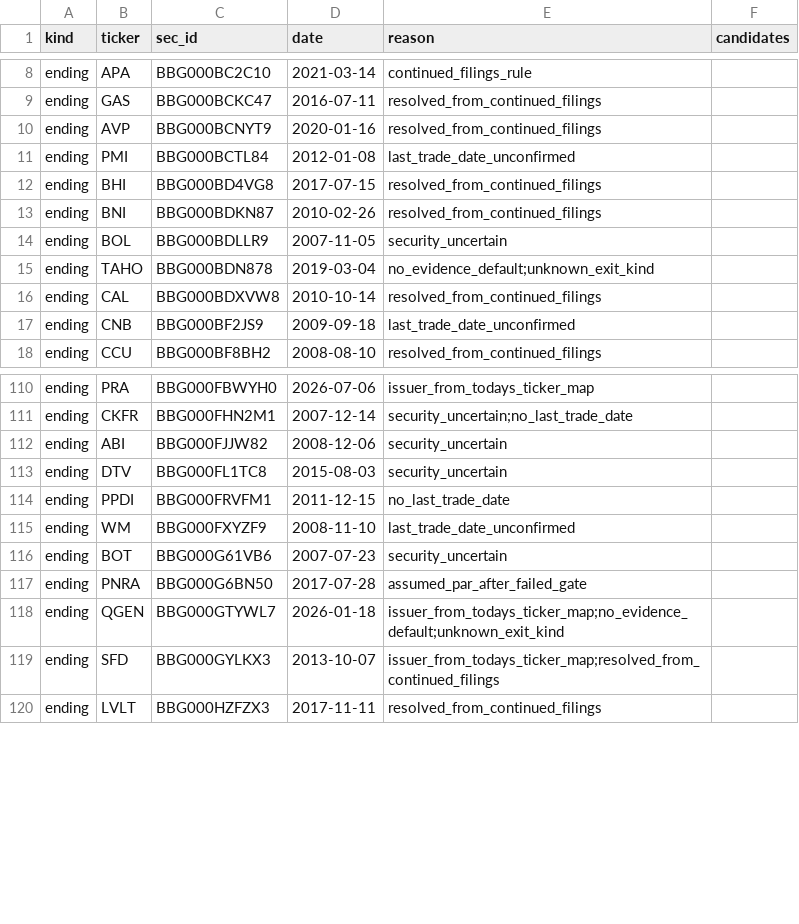
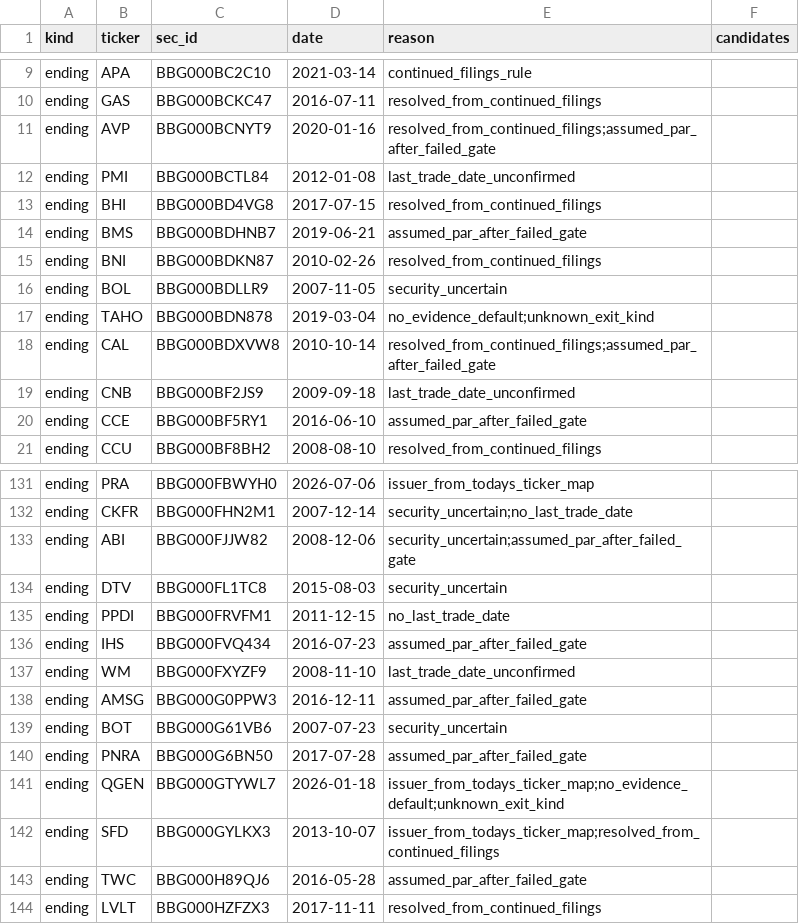
Before and after one commit to royelee/delist-detection, a CSV file: output/uncertain.csv, drawn as a sheet; only a part is shown, gaps mark what is left out; the diff covers the shown part only.

```diff
--- a/output/uncertain.csv
+++ b/output/uncertain.csv
@@ -9,5 +10,6 @@ ending,APA,BBG000BC2C10,2021-03-14,continued_filings_rule,
 ending,GAS,BBG000BCKC47,2016-07-11,resolved_from_continued_filings,
-ending,AVP,BBG000BCNYT9,2020-01-16,resolved_from_continued_filings,
+ending,AVP,BBG000BCNYT9,2020-01-16,resolved_from_continued_filings;assumed_par_after_failed_gate,
 ending,PMI,BBG000BCTL84,2012-01-08,last_trade_date_unconfirmed,
 ending,BHI,BBG000BD4VG8,2017-07-15,resolved_from_continued_filings,
+ending,BMS,BBG000BDHNB7,2019-06-21,assumed_par_after_failed_gate,
 ending,BNI,BBG000BDKN87,2010-02-26,resolved_from_continued_filings,
@@ -15,4 +17,5 @@ ending,BOL,BBG000BDLLR9,2007-11-05,security_uncertain,
 ending,TAHO,BBG000BDN878,2019-03-04,no_evidence_default;unknown_exit_kind,
-ending,CAL,BBG000BDXVW8,2010-10-14,resolved_from_continued_filings,
+ending,CAL,BBG000BDXVW8,2010-10-14,resolved_from_continued_filings;assumed_par_after_failed_gate,
 ending,CNB,BBG000BF2JS9,2009-09-18,last_trade_date_unconfirmed,
+ending,CCE,BBG000BF5RY1,2016-06-10,assumed_par_after_failed_gate,
 ending,CCU,BBG000BF8BH2,2008-08-10,resolved_from_continued_filings,
@@ -111,6 +132,8 @@ ending,PRA,BBG000FBWYH0,2026-07-06,issuer_from_todays_ticker_map,
 ending,CKFR,BBG000FHN2M1,2007-12-14,security_uncertain;no_last_trade_date,
-ending,ABI,BBG000FJJW82,2008-12-06,security_uncertain,
+ending,ABI,BBG000FJJW82,2008-12-06,security_uncertain;assumed_par_after_failed_gate,
 ending,DTV,BBG000FL1TC8,2015-08-03,security_uncertain,
 ending,PPDI,BBG000FRVFM1,2011-12-15,no_last_trade_date,
+ending,IHS,BBG000FVQ434,2016-07-23,assumed_par_after_failed_gate,
 ending,WM,BBG000FXYZF9,2008-11-10,last_trade_date_unconfirmed,
+ending,AMSG,BBG000G0PPW3,2016-12-11,assumed_par_after_failed_gate,
 ending,BOT,BBG000G61VB6,2007-07-23,security_uncertain,
@@ -119,2 +142,3 @@ ending,QGEN,BBG000GTYWL7,2026-01-18,issuer_from_todays_ticker_map;no_evidence_de
 ending,SFD,BBG000GYLKX3,2013-10-07,issuer_from_todays_ticker_map;resolved_from_continued_filings,
+ending,TWC,BBG000H89QJ6,2016-05-28,assumed_par_after_failed_gate,
 ending,LVLT,BBG000HZFZX3,2017-11-11,resolved_from_continued_filings,
```
Also changed, not shown: 27 added rows and 15 edited cells elsewhere in this file, output/contract/delistings.csv, 5 other files.
